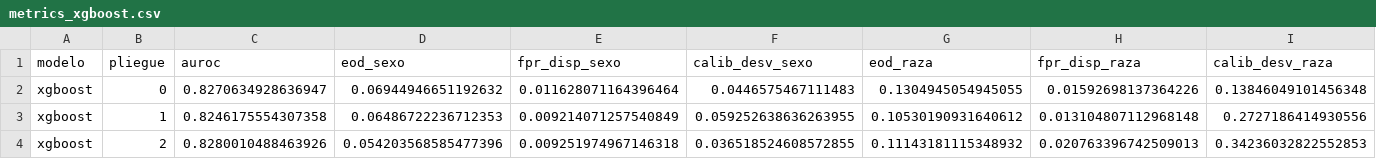
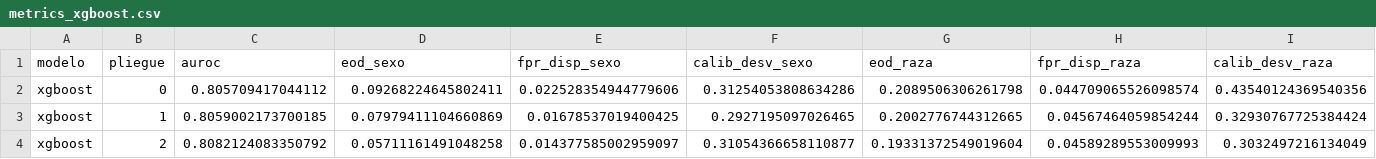
Before and after one commit to CholiRat/InteligenciaArtificial-PrediccionEnfermedadesCardiovasculares, a CSV file: results/metrics_xgboost.csv, drawn as a sheet; only a part is shown; the diff covers the shown part only; the diff names each change by its address in the sheet, - before the commit and + after, or states it on an @@ line.

```diff
--- a/results/metrics_xgboost.csv
+++ b/results/metrics_xgboost.csv
-C2 (auroc): 0.8270634928636947
+C2 (auroc): 0.805709417044112
-D2 (eod_sexo): 0.06944946651192632
+D2 (eod_sexo): 0.09268224645802411
-E2 (fpr_disp_sexo): 0.011628071164396464
+E2 (fpr_disp_sexo): 0.022528354944779606
-F2 (calib_desv_sexo): 0.0446575467111483
+F2 (calib_desv_sexo): 0.31254053808634286
-G2 (eod_raza): 0.1304945054945055
+G2 (eod_raza): 0.2089506306261798
-H2 (fpr_disp_raza): 0.01592698137364226
+H2 (fpr_disp_raza): 0.044709065526098574
-I2 (calib_desv_raza): 0.13846049101456348
+I2 (calib_desv_raza): 0.43540124369540356
-C3 (auroc): 0.8246175554307358
+C3 (auroc): 0.8059002173700185
-D3 (eod_sexo): 0.06486722236712353
+D3 (eod_sexo): 0.07979411104660869
-E3 (fpr_disp_sexo): 0.009214071257540849
+E3 (fpr_disp_sexo): 0.01678537019400425
-F3 (calib_desv_sexo): 0.059252638636263955
+F3 (calib_desv_sexo): 0.2927195097026465
-G3 (eod_raza): 0.10530190931640612
+G3 (eod_raza): 0.2002776744312665
-H3 (fpr_disp_raza): 0.013104807112968148
+H3 (fpr_disp_raza): 0.04567464059854244
-I3 (calib_desv_raza): 0.2727186414930556
+I3 (calib_desv_raza): 0.32930767725384424
-C4 (auroc): 0.8280010488463926
+C4 (auroc): 0.8082124083350792
-D4 (eod_sexo): 0.054203568585477396
+D4 (eod_sexo): 0.05711161491048258
-E4 (fpr_disp_sexo): 0.009251974967146318
+E4 (fpr_disp_sexo): 0.014377585002959097
-F4 (calib_desv_sexo): 0.036518524608572855
+F4 (calib_desv_sexo): 0.31054366658110877
-G4 (eod_raza): 0.11143181115348932
+G4 (eod_raza): 0.19331372549019604
-H4 (fpr_disp_raza): 0.020763396742509013
+H4 (fpr_disp_raza): 0.04589289553009993
-I4 (calib_desv_raza): 0.34236032822552853
+I4 (calib_desv_raza): 0.3032497216134049
```
Also changed, not shown: 29 edited cells elsewhere in this file, results/detalle_xgboost.csv, results/metrics_xgboost_class_weight.csv, 1 other file.
